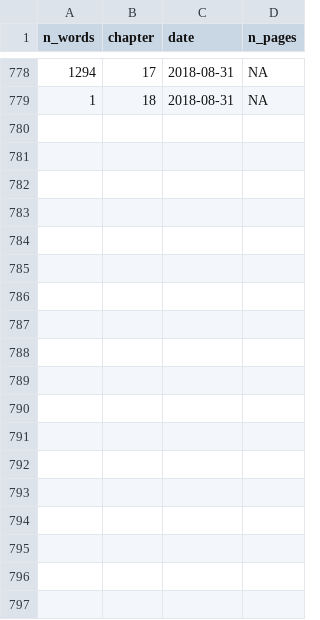
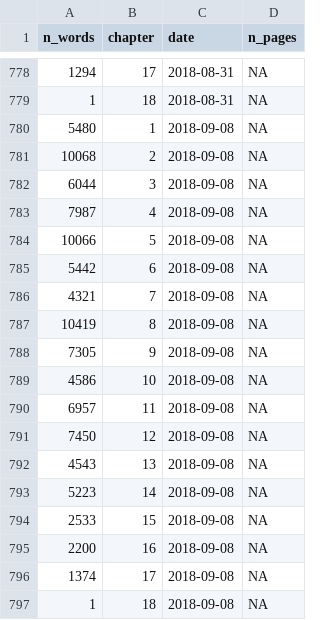
Before and after one commit to geocompx/geocompr, a CSV file: extdata/word-count-time.csv, drawn as a sheet; only a part is shown, gaps mark what is left out.

```diff
--- a/extdata/word-count-time.csv
+++ b/extdata/word-count-time.csv
@@ -779 +779,19 @@ n_words,chapter,date,n_pages
 1,18,2018-08-31,NA
+5480,1,2018-09-08,NA
+10068,2,2018-09-08,NA
+6044,3,2018-09-08,NA
+7987,4,2018-09-08,NA
+10066,5,2018-09-08,NA
+5442,6,2018-09-08,NA
+4321,7,2018-09-08,NA
+10419,8,2018-09-08,NA
+7305,9,2018-09-08,NA
+4586,10,2018-09-08,NA
+6957,11,2018-09-08,NA
+7450,12,2018-09-08,NA
+4543,13,2018-09-08,NA
+5223,14,2018-09-08,NA
+2533,15,2018-09-08,NA
+2200,16,2018-09-08,NA
+1374,17,2018-09-08,NA
+1,18,2018-09-08,NA
```
Also changed, not shown: extdata/generic_map_pkgs.csv, extdata/specific_map_pkgs.csv, 2 other files.
